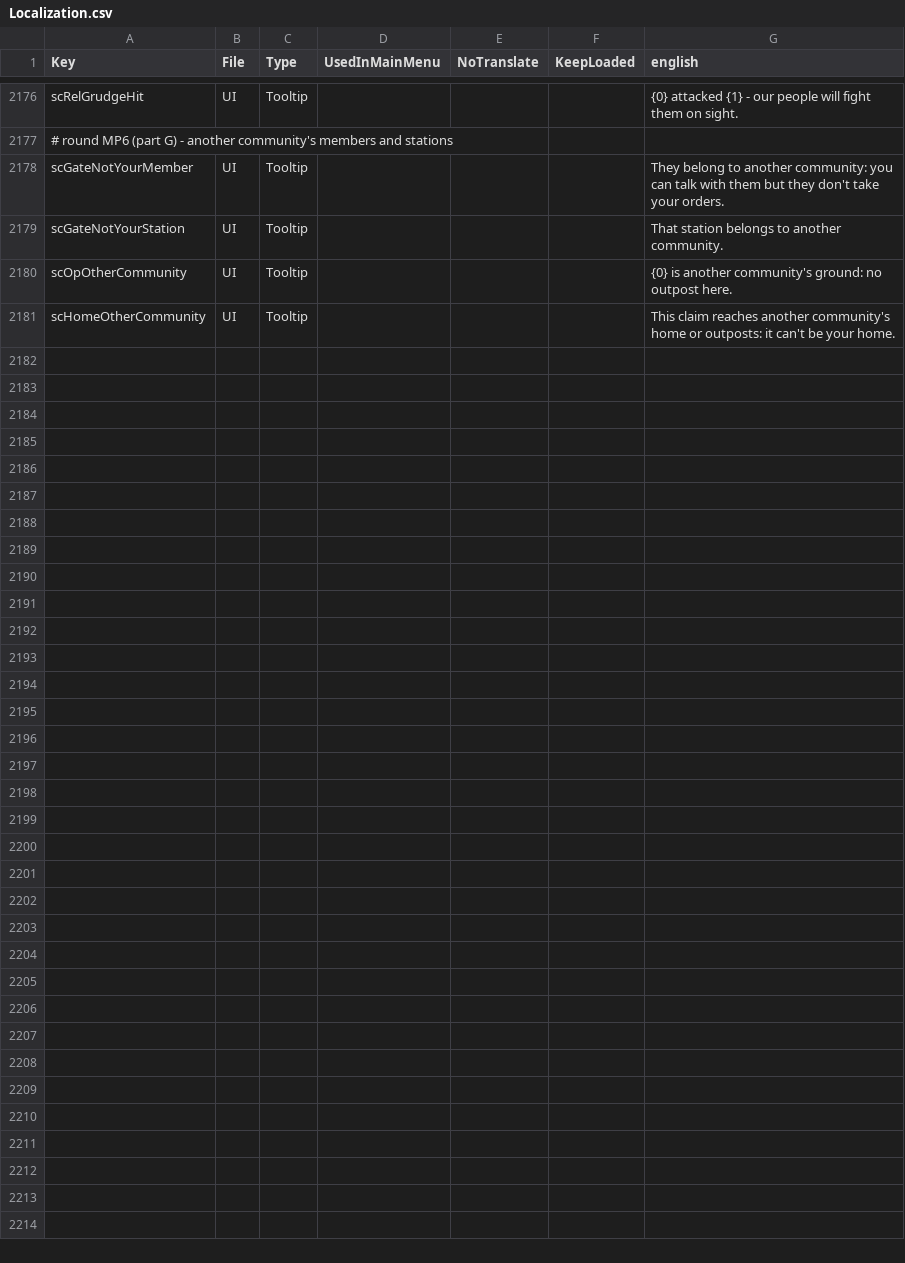
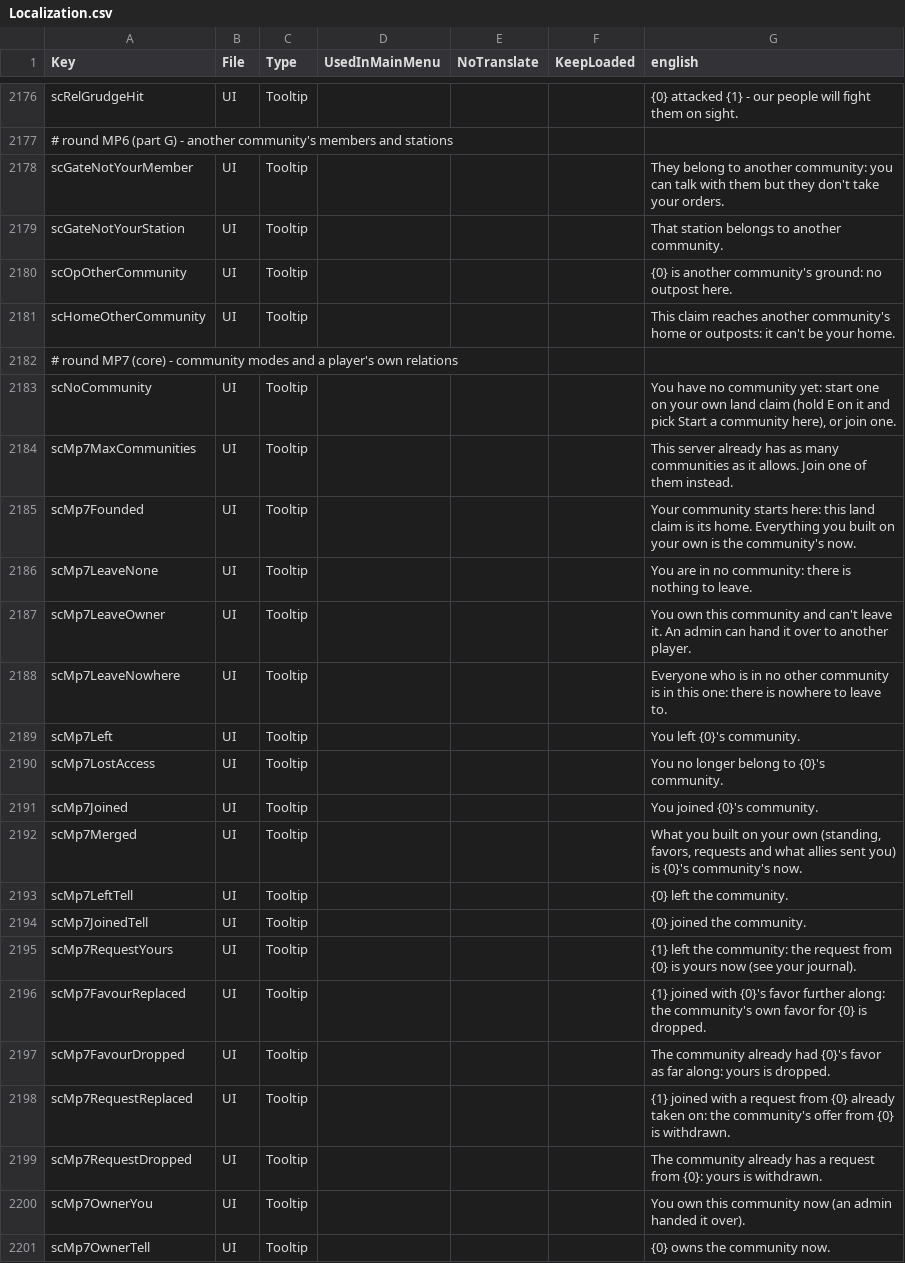
Before and after one commit to Relentless757/SurvivorCommunity, a CSV file: Config/Localization.csv, drawn as a sheet; only a part is shown, gaps mark what is left out; the diff names each change by its address in the sheet, - before the commit and + after, or states it on an @@ line.

```diff
--- a/Config/Localization.csv
+++ b/Config/Localization.csv
+row 2182: # round MP7 (core) - community modes and a player's own relations
+row 2183: scNoCommunity | UI | Tooltip |  |  |  | You have no community yet: start one on your own land claim (hold E on it and pick Start a community here), or join one.
+row 2184: scMp7MaxCommunities | UI | Tooltip |  |  |  | This server already has as many communities as it allows. Join one of them instead.
+row 2185: scMp7Founded | UI | Tooltip |  |  |  | Your community starts here: this land claim is its home. Everything you built on your own is the community's now.
+row 2186: scMp7LeaveNone | UI | Tooltip |  |  |  | You are in no community: there is nothing to leave.
+row 2187: scMp7LeaveOwner | UI | Tooltip |  |  |  | You own this community and can't leave it. An admin can hand it over to another player.
+row 2188: scMp7LeaveNowhere | UI | Tooltip |  |  |  | Everyone who is in no other community is in this one: there is nowhere to leave to.
+row 2189: scMp7Left | UI | Tooltip |  |  |  | You left {0}'s community.
+row 2190: scMp7LostAccess | UI | Tooltip |  |  |  | You no longer belong to {0}'s community.
+row 2191: scMp7Joined | UI | Tooltip |  |  |  | You joined {0}'s community.
+row 2192: scMp7Merged | UI | Tooltip |  |  |  | What you built on your own (standing, favors, requests and what allies sent you) is {0}'s community's now.
+row 2193: scMp7LeftTell | UI | Tooltip |  |  |  | {0} left the community.
+row 2194: scMp7JoinedTell | UI | Tooltip |  |  |  | {0} joined the community.
+row 2195: scMp7RequestYours | UI | Tooltip |  |  |  | {1} left the community: the request from {0} is yours now (see your journal).
+row 2196: scMp7FavourReplaced | UI | Tooltip |  |  |  | {1} joined with {0}'s favor further along: the community's own favor for {0} is dropped.
+row 2197: scMp7FavourDropped | UI | Tooltip |  |  |  | The community already had {0}'s favor as far along: yours is dropped.
+row 2198: scMp7RequestReplaced | UI | Tooltip |  |  |  | {1} joined with a request from {0} already taken on: the community's offer from {0} is withdrawn.
+row 2199: scMp7RequestDropped | UI | Tooltip |  |  |  | The community already has a request from {0}: yours is withdrawn.
+row 2200: scMp7OwnerYou | UI | Tooltip |  |  |  | You own this community now (an admin handed it over).
+row 2201: scMp7OwnerTell | UI | Tooltip |  |  |  | {0} owns the community now.
```
Also changed, not shown: 27 other files.
